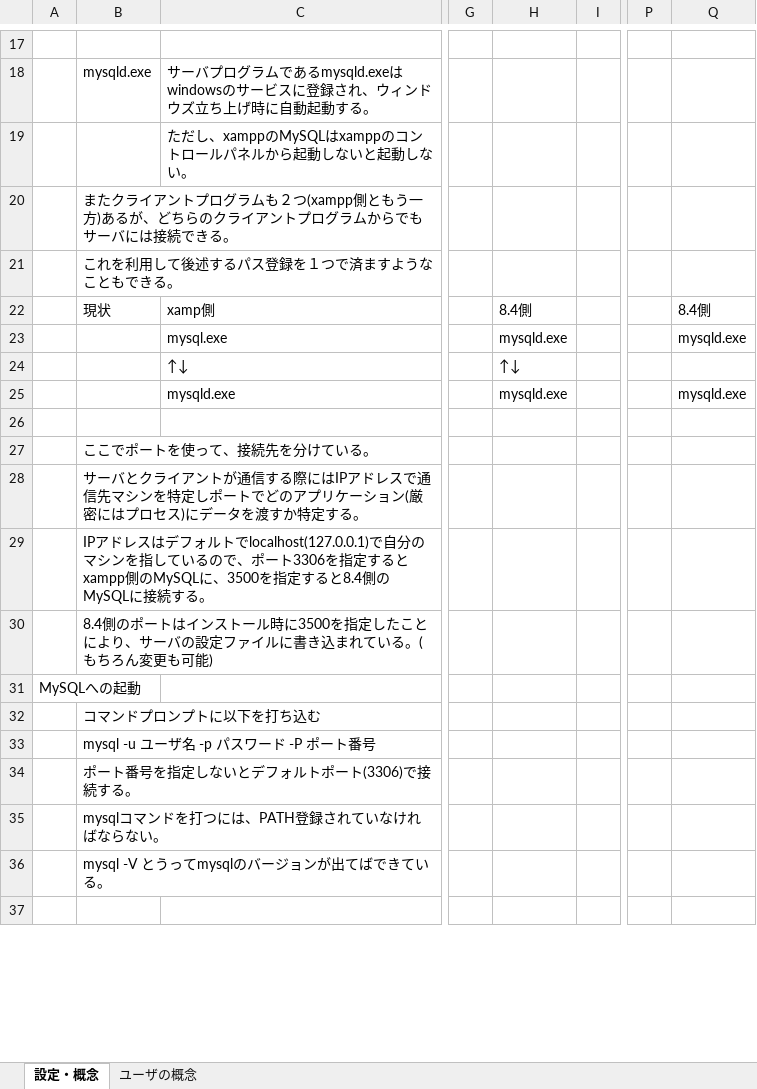
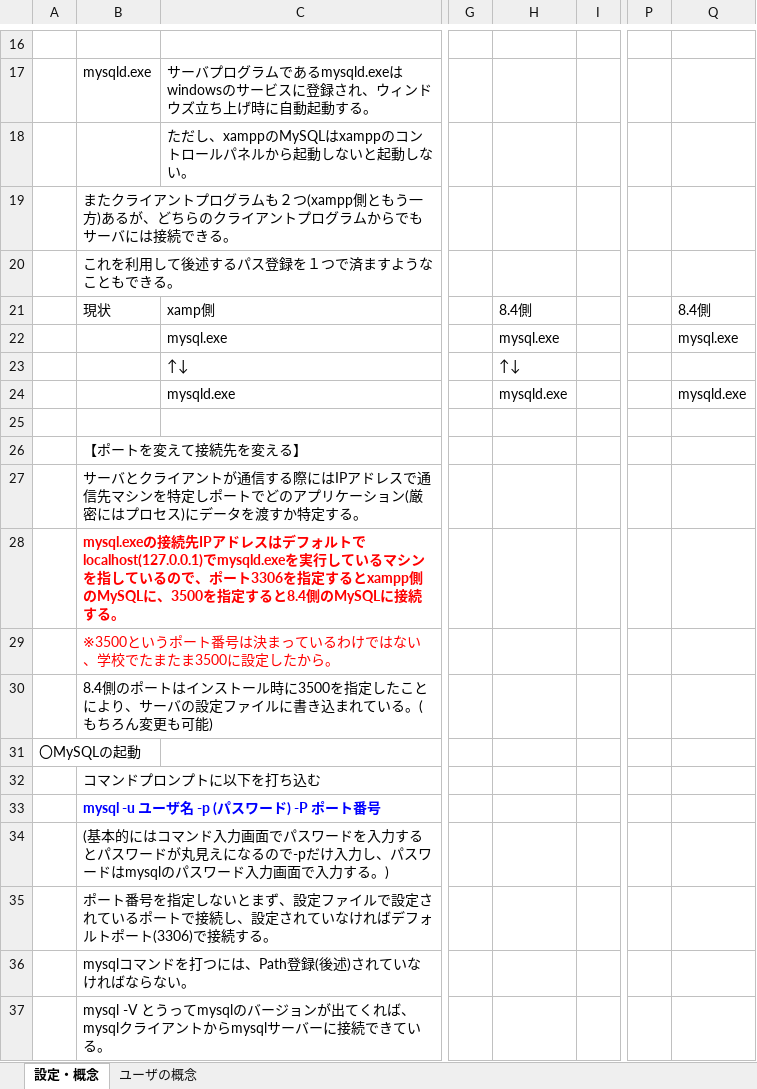
Before and after one commit to usaku617/tora3, an Excel workbook: MySQL.xlsx, sheet 設定・概念, drawn as a sheet; only a part is shown, gaps mark what is left out; values as stored, in another font and other column widths than the file's, no borders; charts and pictures not drawn; addresses are those after the commit; rows hold the shown columns only; the diff covers the shown part only; the diff names each change by its address in the sheet, - before the commit and + after, or states it on an @@ line.

```diff
--- a/MySQL.xlsx (sheet 設定・概念)
+++ b/MySQL.xlsx (sheet 設定・概念)
-H22: mysqld.exe
+H22: mysql.exe
-Q22: mysqld.exe
+Q22: mysql.exe
-B26: ここでポートを使って、接続先を分けている。
+B26: 【ポートを変えて接続先を変える】
-B28: IPアドレスはデフォルトでlocalhost(127.0.0.1)で自分のマシンを…
+B28: mysql.exeの接続先IPアドレスはデフォルトでlocalhost(127.0.0.1)でmysqld.exeを実行しているマシンを…
@@ B28 bold: off → on, text colour: black → #FF0000 @@
+row 29:  | ※3500というポート番号は決まっているわけではない、学校でたまたま3500に設定したから。
-A31: MySQLへの起動
+A31: 〇MySQLの起動
-B33: mysql -u ユーザ名 -p パスワード -P ポート番号
+B33: mysql -u ユーザ名 -p (パスワード) -P ポート番号
@@ B33 bold: off → on, text colour: black → #0000FF @@
-B34: ポート番号を指定しないとデフォルトポート(3306)で接続する。
+B34: (基本的にはコマンド入力画面でパスワードを入力するとパスワードが丸見えになるので-pだけ入力し、パスワードはmysqlのパスワード入力画面で入力する。)
-B35: mysqlコマンドを打つには、PATH登録されていなければならない。
+B35: ポート番号を指定しないとまず、設定ファイルで設定されているポートで接続し、設定されていなければデフォルトポート(3306)で接続する。
-B36: mysql -V とうってmysqlのバージョンが出てばできている。
+B36: mysqlコマンドを打つには、Path登録(後述)されていなければならない。
-B37: (empty)
+B37: mysql -V とうってmysqlのバージョンが出てくれば、mysqlクライアントからmysqlサーバーに接続できている。
```
Also changed, not shown: 7 added rows, 5 removed rows, 16 edited cells and cell formats elsewhere in this sheet, sheet ユーザの概念, charts or pictures, 1 other file.
